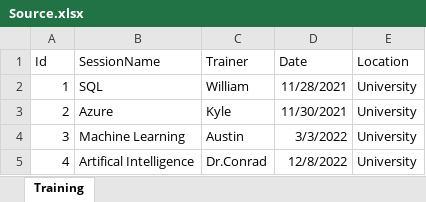
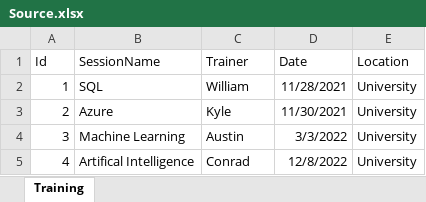
Before and after one commit to vijaya-vj/githubactionswithPython, an Excel workbook: src/Source.xlsx, sheet Training, drawn as a sheet; values as stored, in another font and other column widths than the file's, no borders; the diff names each change by its address in the sheet, - before the commit and + after, or states it on an @@ line.

Commit message:
test trigger

```diff
--- a/src/Source.xlsx (sheet Training)
+++ b/src/Source.xlsx (sheet Training)
-C5 (Trainer): Dr.Conrad
+C5 (Trainer): Conrad
```
